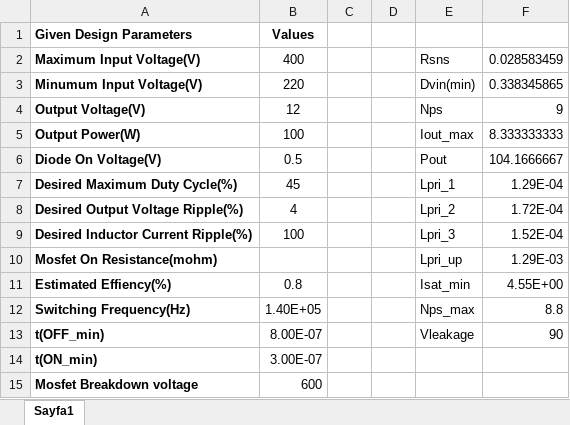
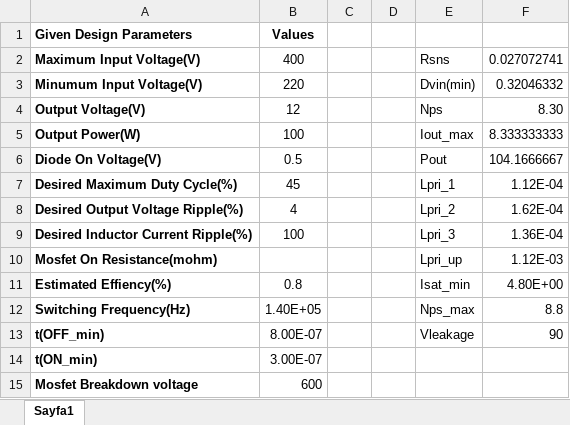
Before and after one commit to alibelli/EE464_term_project_Social_Isiolation, an Excel workbook: Flyback_converter_AHS/Transformer.xlsx, sheet Sayfa1, drawn as a sheet; values as stored, in another font and other column widths than the file's, no borders; the diff names each change by its address in the sheet, - before the commit and + after, or states it on an @@ line.

```diff
--- a/Flyback_converter_AHS/Transformer.xlsx (sheet Sayfa1)
+++ b/Flyback_converter_AHS/Transformer.xlsx (sheet Sayfa1)
-F2: 0.028583459
+F2: 0.027072741
-F3: 0.338345865
+F3: 0.32046332
-F4: 9
+F4: 8.30
-F7: 1.29E-04
+F7: 1.12E-04
-F8: 1.72E-04
+F8: 1.62E-04
-F9: 1.52E-04
+F9: 1.36E-04
-F10: 1.29E-03
+F10: 1.12E-03
-F11: 4.55E+00
+F11: 4.80E+00
```
Also changed, not shown: 6 other files.
